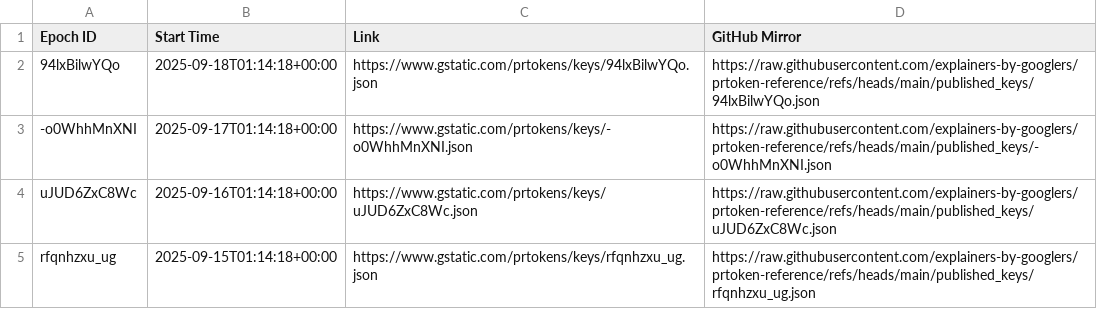
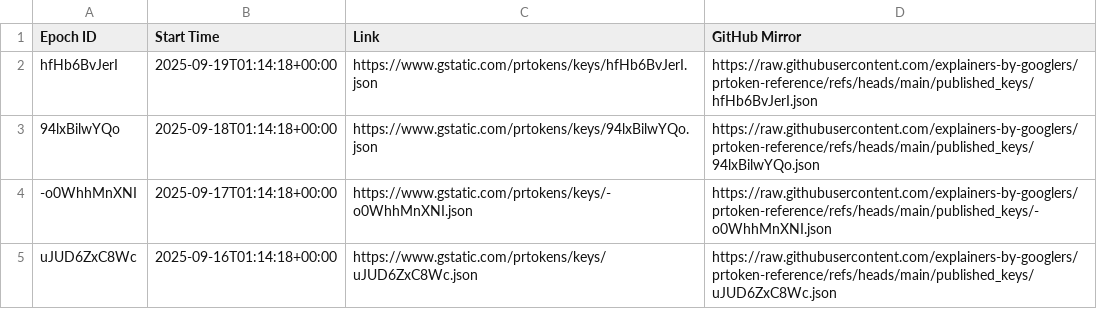
Before and after one commit to explainers-by-googlers/prtoken-reference, a CSV file: published_keys/epochs.csv, drawn as a sheet; only a part is shown; the shorter side is filled out with more unchanged rows.

Commit message:
Publish revealed keys for epoch hfHb6BvJerI
PiperOrigin-RevId: 809683063
Change-Id: I5a07afca4ac6934a975b38b76fe04680c67e8fff

```diff
--- a/published_keys/epochs.csv
+++ b/published_keys/epochs.csv
@@ -1,2 +1,3 @@
 Epoch ID,Start Time,Link,GitHub Mirror
+hfHb6BvJerI,2025-09-19T01:14:18+00:00,https://www.gstatic.com/prtokens/keys/hfHb6BvJerI.json, https://raw.githubusercontent.com/explainers-by-googlers/prtoken-reference/refs/heads/main/published_keys/hfHb6BvJerI.json
 94lxBilwYQo,2025-09-18T01:14:18+00:00,https://www.gstatic.com/prtokens/keys/94lxBilwYQo.json, https://raw.githubusercontent.com/explainers-by-googlers/prtoken-reference/refs/heads/main/published_keys/94lxBilwYQo.json
```
Also changed, not shown: 1 other file.
